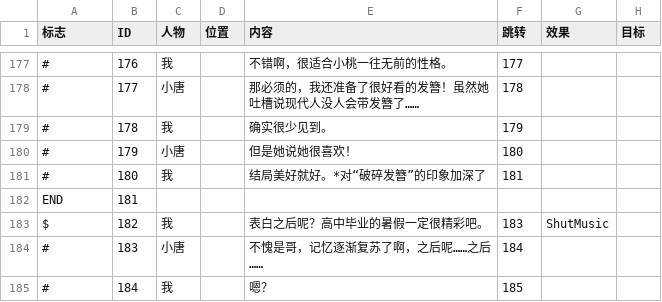
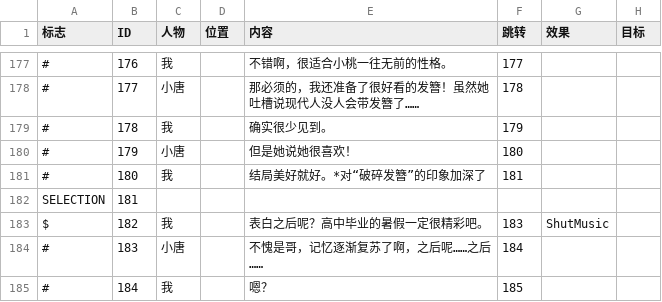
Before and after one commit to 2402383228/GiBitGJ, a CSV file: GiBitGJ/Assets/Data/Text/DialogText.CSV, drawn as a sheet; only a part is shown, gaps mark what is left out; the diff covers the shown part only; the diff names each change by its address in the sheet, - before the commit and + after, or states it on an @@ line.

```diff
--- a/GiBitGJ/Assets/Data/Text/DialogText.CSV
+++ b/GiBitGJ/Assets/Data/Text/DialogText.CSV
-A182 (标志): END
+A182 (标志): SELECTION
```
Also changed, not shown: 5 edited cells elsewhere in this file, 3 other files.
